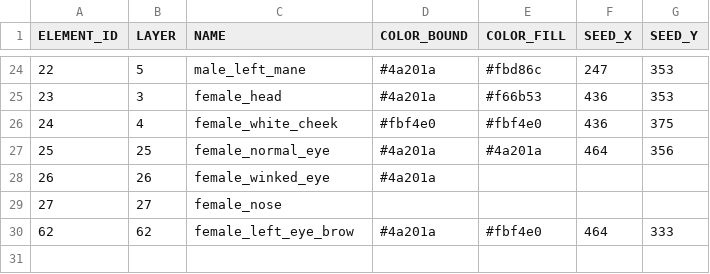
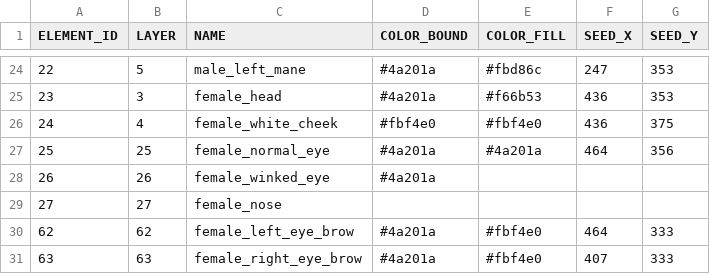
Before and after one commit to itblockz/NewYearGraphics, a CSV file: data/elements.csv, drawn as a sheet; only a part is shown, gaps mark what is left out.

```diff
--- a/data/elements.csv
+++ b/data/elements.csv
@@ -30 +30,2 @@ ELEMENT_ID,LAYER,NAME,COLOR_BOUND,COLOR_FILL,SEED_X,SEED_Y
 62,62,female_left_eye_brow,#4a201a,#fbf4e0,464,333
+63,63,female_right_eye_brow,#4a201a,#fbf4e0,407,333
```
Also changed, not shown: data/lines.csv, 1 other file.
